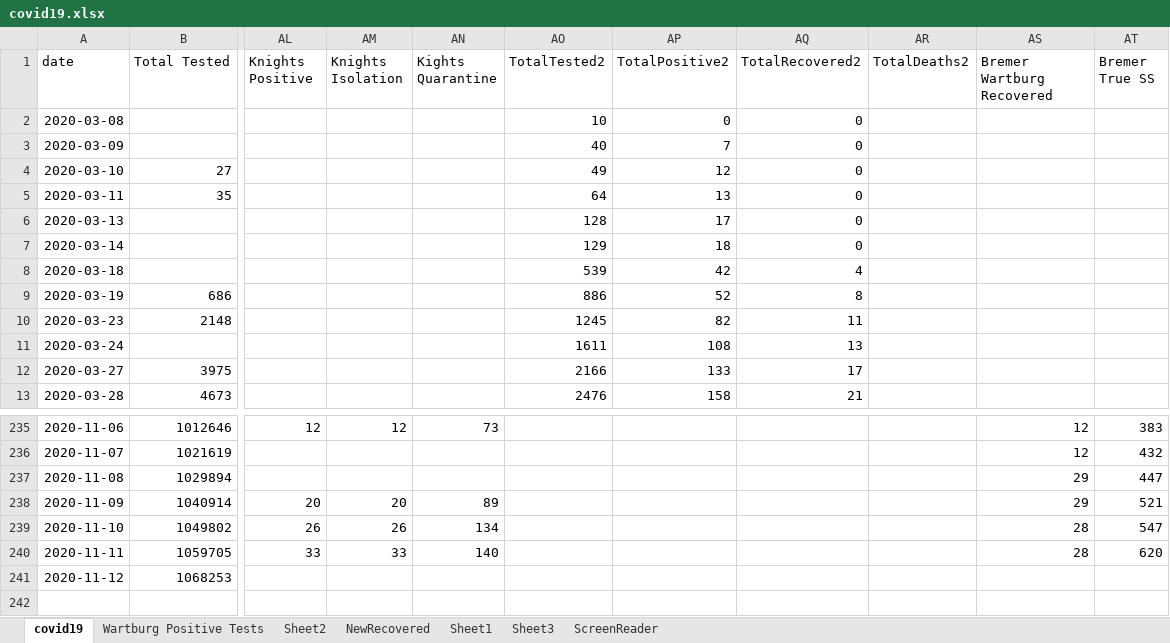
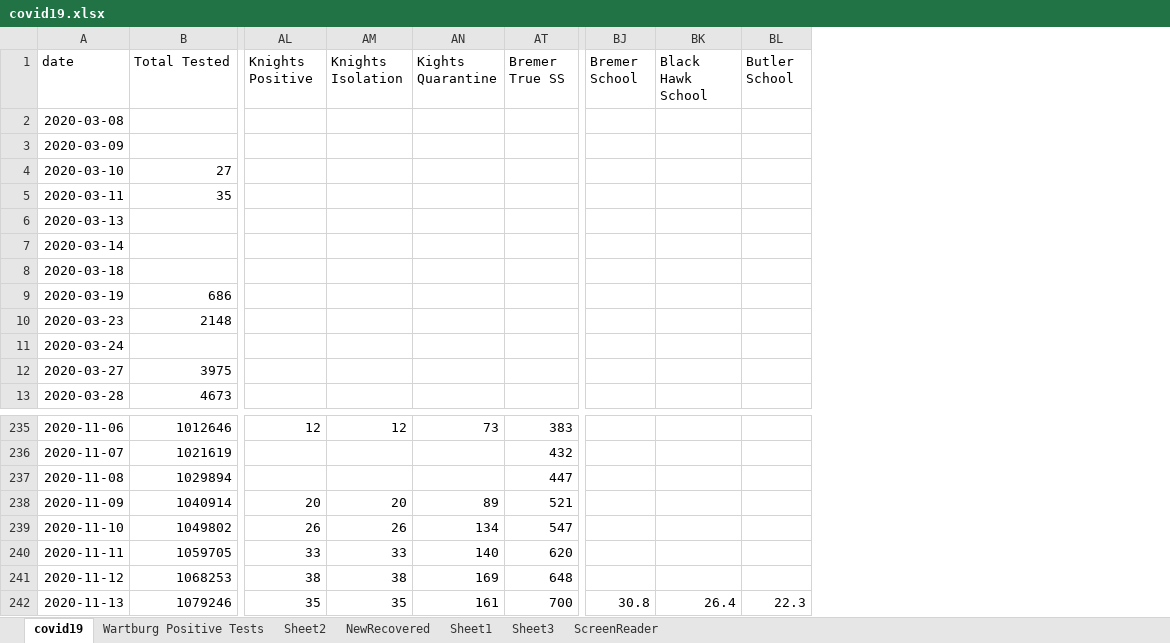
Before and after one commit to mbirgen/COVID19, an Excel workbook: covid19.xlsx, sheet covid19, drawn as a sheet; only a part is shown, gaps mark what is left out; values as stored, in another font and other column widths than the file's, no borders; conditional formats not drawn; removed rows and columns are numbered as before the commit, all else as after; rows hold the shown columns only; the diff names each change by its address in the sheet, - before the commit and + after, or states it on an @@ line.

Commit message:
11-13-2020 Data

```diff
--- a/covid19.xlsx (sheet covid19)
+++ b/covid19.xlsx (sheet covid19)
@@ column AO (TotalTested2) hidden, rows 2-13: 10 | 40 | 49 | 64 | 128 | 129 | 539 | 886 | 1245 | 1611 | 2166 | 2476 @@
@@ column AP (TotalPositive2) hidden, rows 2-13: 0 | 7 | 12 | 13 | 17 | 18 | 42 | 52 | 82 | 108 | 133 | 158 @@
@@ column AQ (TotalRecovered2) hidden, rows 2-13: 0 | 0 | 0 | 0 | 0 | 0 | 4 | 8 | 11 | 13 | 17 | 21 @@
@@ column AR (TotalDeaths2) hidden, empty @@
@@ column AS (Bremer Wartburg Recovered) hidden, rows 235-240: 12 | 12 | 29 | 29 | 28 | 28 @@
+column BJ (Bremer School), empty
+column BK (Black Hawk School), empty
+column BL (Butler School), empty
-AL241 (Knights Positive): (empty)
+AL241 (Knights Positive): 38
-AM241 (Knights Isolation): (empty)
+AM241 (Knights Isolation): 38
-AN241 (Kights Quarantine): (empty)
+AN241 (Kights Quarantine): 169
-AT241 (Bremer True SS): (empty)
+AT241 (Bremer True SS): 648
+row 242: 2020-11-13 | 1079246 | 35 | 35 | 161 | 700 | 30.8 | 26.4 | 22.3
```
Also changed, not shown: sheet Sheet2, 14 other files.
